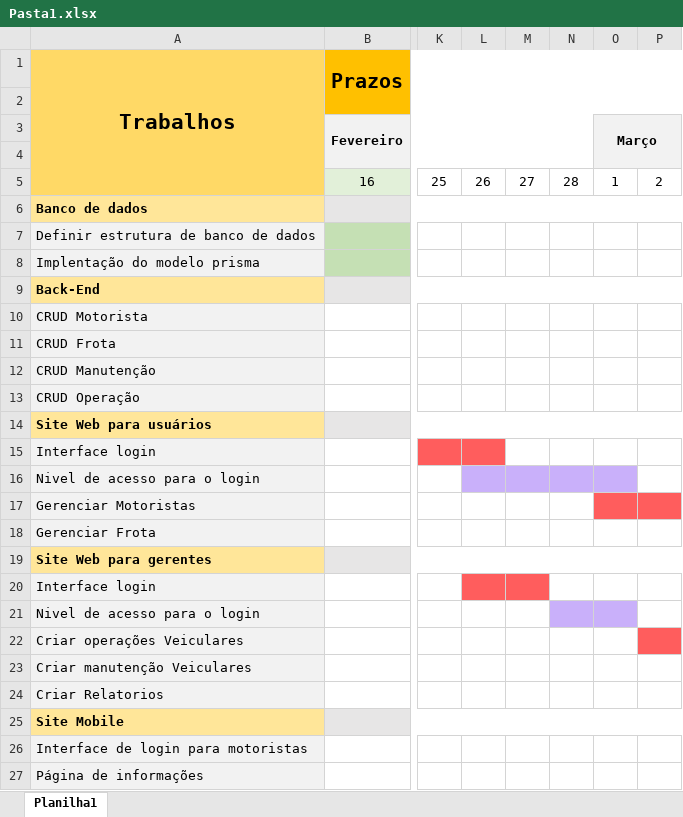
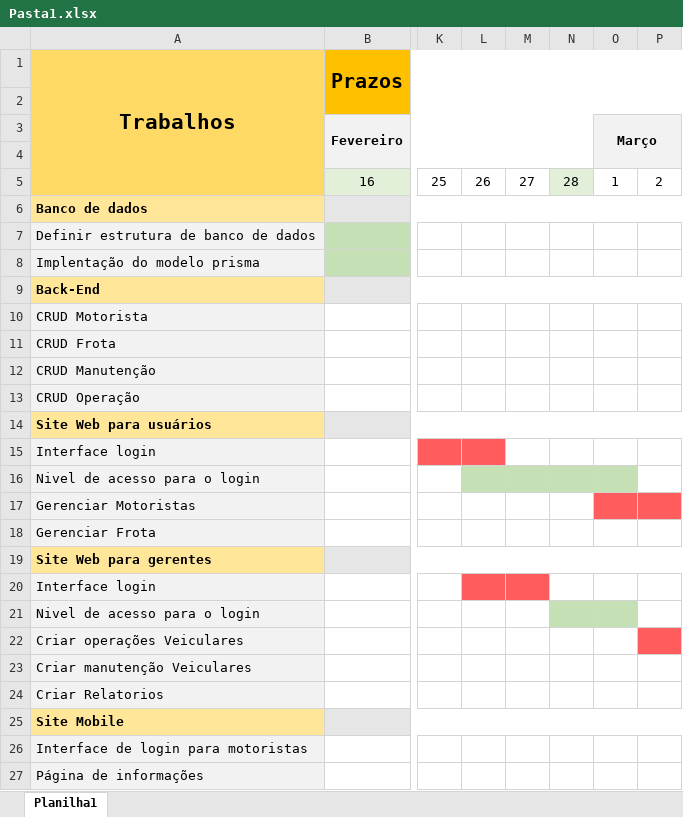
Before and after one commit to Canizelacanizela/Senai2022, an Excel workbook: PRISMA/Agro/docs/Pasta1.xlsx, sheet Planilha1, drawn as a sheet; only a part is shown, gaps mark what is left out; values as stored, in another font and other column widths than the file's, no borders; the diff names each change by its address in the sheet, - before the commit and + after, or states it on an @@ line.

```diff
--- a/PRISMA/Agro/docs/Pasta1.xlsx (sheet Planilha1)
+++ b/PRISMA/Agro/docs/Pasta1.xlsx (sheet Planilha1)
-N5 fill: none
+N5 fill: #E2F0D9
-L16:O16 fill: #C9B0FA
+L16:O16 fill: #C5E0B4
-N21:O21 fill: #C9B0FA
+N21:O21 fill: #C5E0B4
```
Also changed, not shown: 20 other files.
